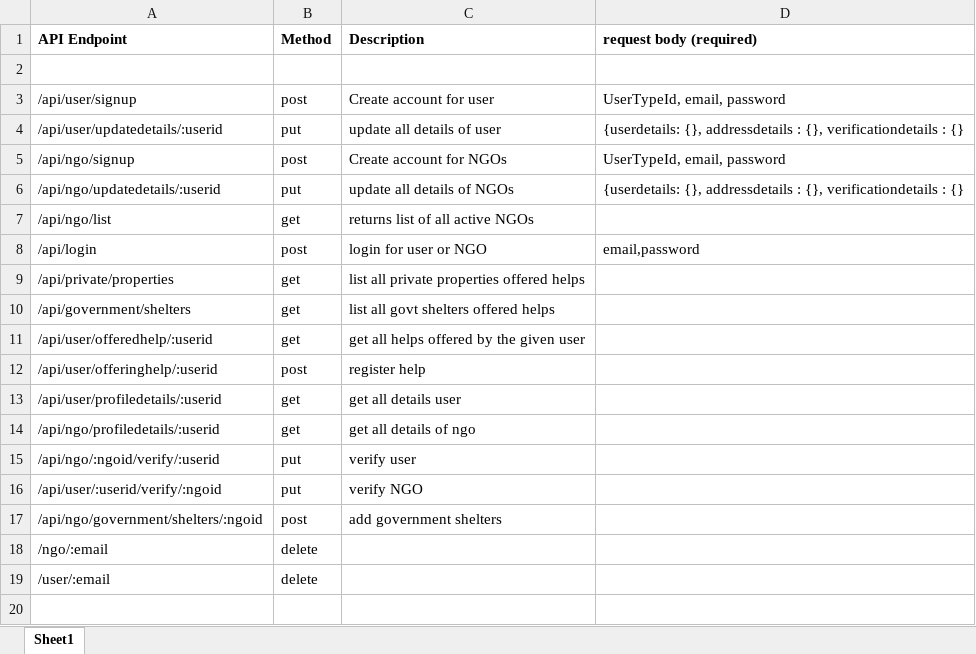
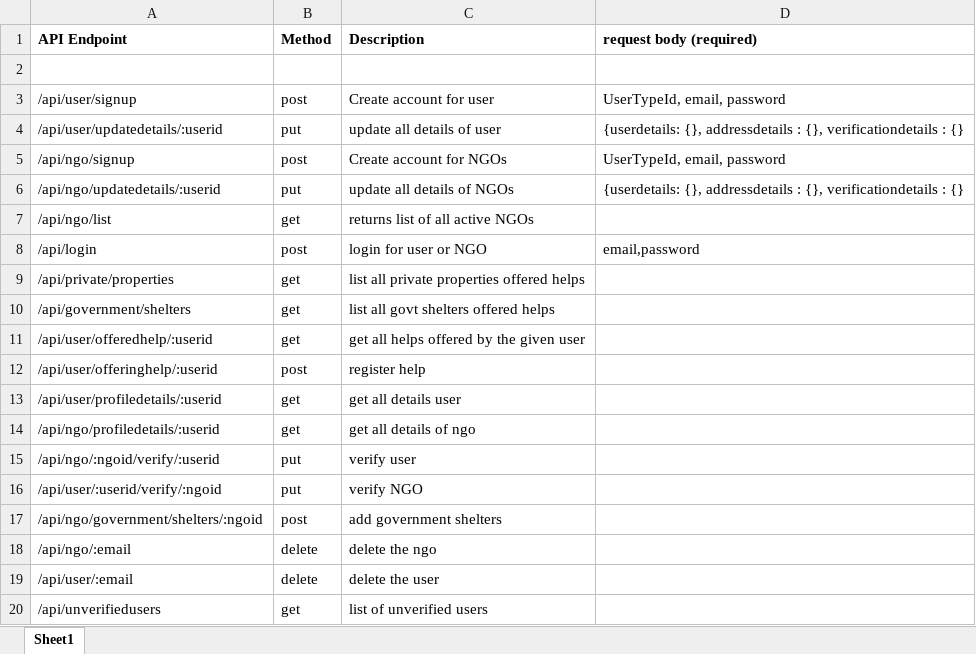
Before and after one commit to cybergroupdevs/BtB_RuntimeTerror, an Excel workbook: Backend/APIs.xlsx, sheet Sheet1, drawn as a sheet; values as stored, in another font and other column widths than the file's, no borders; the diff names each change by its address in the sheet, - before the commit and + after, or states it on an @@ line.

```diff
--- a/Backend/APIs.xlsx (sheet Sheet1)
+++ b/Backend/APIs.xlsx (sheet Sheet1)
-A18 (API Endpoint): /ngo/:email
+A18 (API Endpoint): /api/ngo/:email
-C18 (Description): (empty)
+C18 (Description): delete the ngo
-A19 (API Endpoint): /user/:email
+A19 (API Endpoint): /api/user/:email
-C19 (Description): (empty)
+C19 (Description): delete the user
+row 20: /api/unverifiedusers | get | list of unverified users
```
Also changed, not shown: 5 other files.
